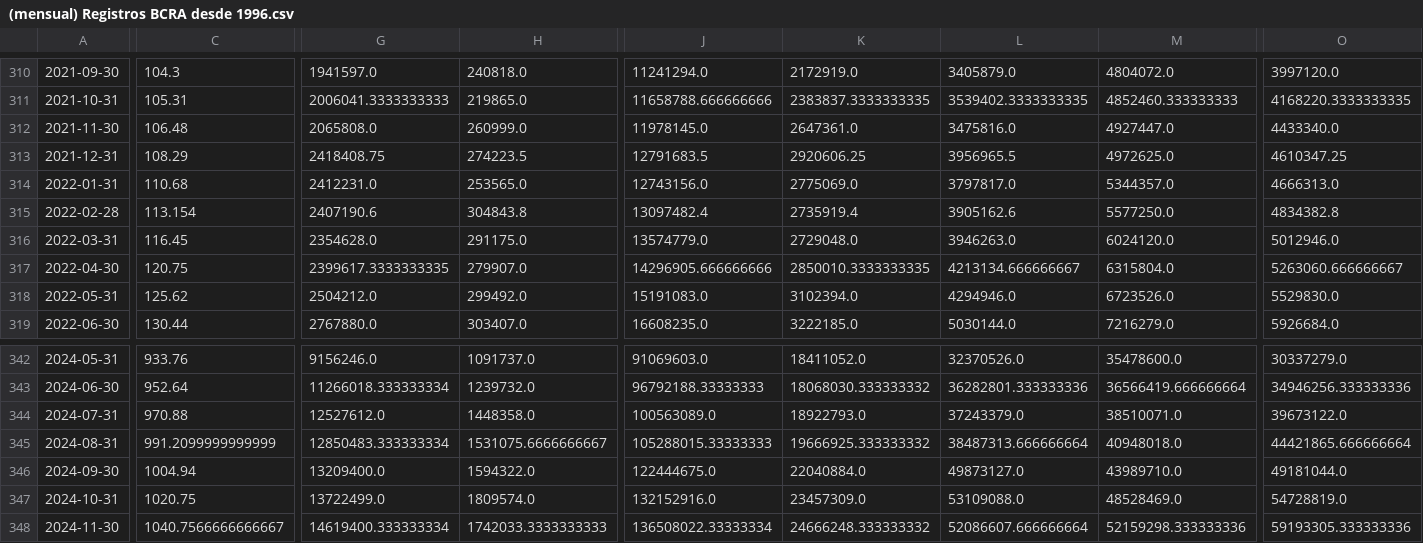
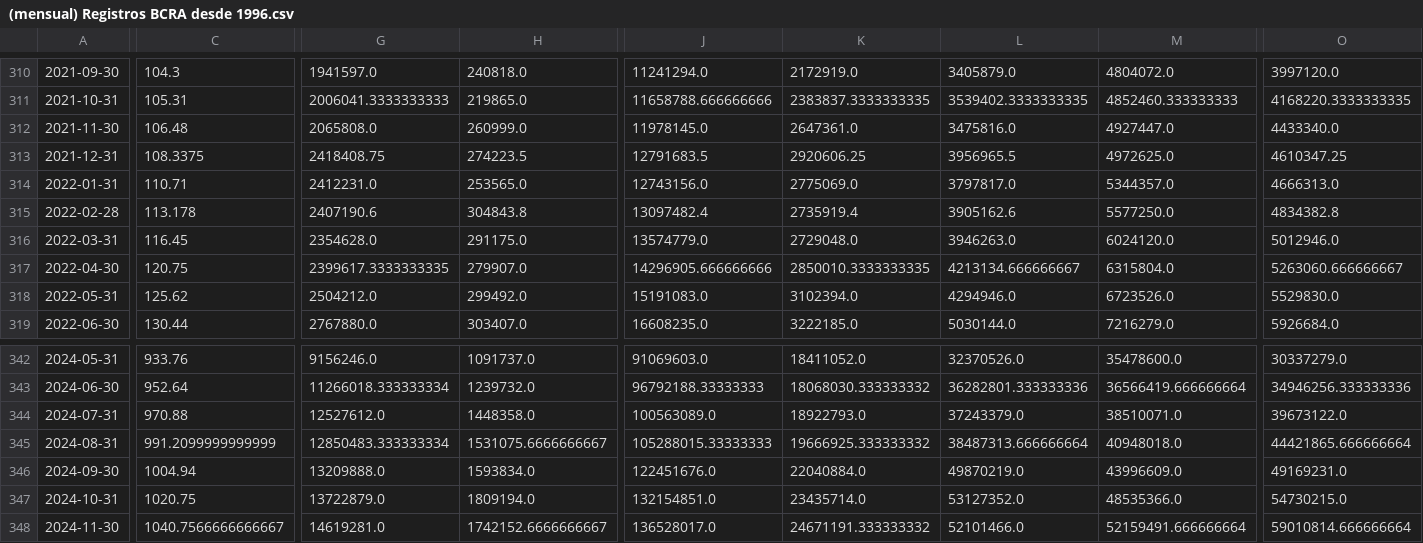
Before and after one commit to arnaldoquinones/henry_ai, a CSV file: BCRA/(mensual) Registros BCRA desde 1996.csv, drawn as a sheet; only a part is shown, gaps mark what is left out; the diff covers the shown part only; the diff names each change by its address in the sheet, - before the commit and + after, or states it on an @@ line.

```diff
--- a/BCRA/(mensual) Registros BCRA desde 1996.csv
+++ b/BCRA/(mensual) Registros BCRA desde 1996.csv
-C313: 108.29
+C313: 108.3375
-C314: 110.68
+C314: 110.71
-C315: 113.154
+C315: 113.178
-G346: 13209400.0
+G346: 13209888.0
-H346: 1594322.0
+H346: 1593834.0
-J346: 122444675.0
+J346: 122451676.0
-L346: 49873127.0
+L346: 49870219.0
-M346: 43989710.0
+M346: 43996609.0
-O346: 49181044.0
+O346: 49169231.0
-G347: 13722499.0
+G347: 13722879.0
-H347: 1809574.0
+H347: 1809194.0
-J347: 132152916.0
+J347: 132154851.0
-K347: 23457309.0
+K347: 23435714.0
-L347: 53109088.0
+L347: 53127352.0
-M347: 48528469.0
+M347: 48535366.0
-O347: 54728819.0
+O347: 54730215.0
-G348: 14619400.333333334
+G348: 14619281.0
-H348: 1742033.3333333333
+H348: 1742152.6666666667
-J348: 136508022.33333334
+J348: 136528017.0
-K348: 24666248.333333332
+K348: 24671191.333333332
-L348: 52086607.666666664
+L348: 52101466.0
-M348: 52159298.333333336
+M348: 52159491.666666664
-O348: 59193305.333333336
+O348: 59010814.666666664
```
Also changed, not shown: 20 edited cells elsewhere in this file, BCRA/(anual) Registros BCRA desde 1996.csv, BCRA/(trimestral) Registros BCRA desde 1996.csv, 5 other files.
